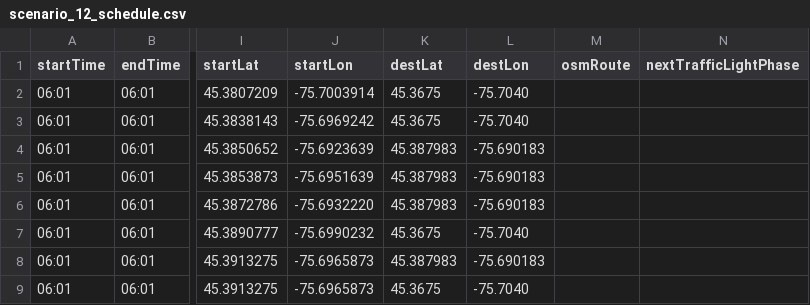
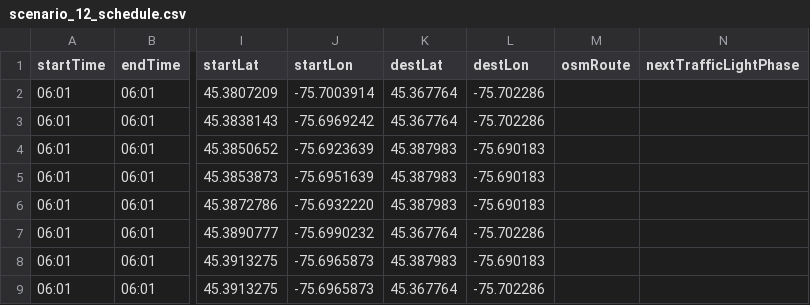
Before and after one commit to MARS-Group-HAW/model-soh, a CSV file: CarletonDrivingBox/resources/schedules/scenario_12_schedule.csv, drawn as a sheet; only a part is shown, gaps mark what is left out; the diff names each change by its address in the sheet, - before the commit and + after, or states it on an @@ line.

```diff
--- a/CarletonDrivingBox/resources/schedules/scenario_12_schedule.csv
+++ b/CarletonDrivingBox/resources/schedules/scenario_12_schedule.csv
-K2:K3 (destLat): 45.3675
+K2:K3 (destLat): 45.367764
-L2:L3 (destLon): -75.7040
+L2:L3 (destLon): -75.702286
-K7 (destLat): 45.3675
+K7 (destLat): 45.367764
-L7 (destLon): -75.7040
+L7 (destLon): -75.702286
-K9 (destLat): 45.3675
+K9 (destLat): 45.367764
-L9 (destLon): -75.7040
+L9 (destLon): -75.702286
```
Also changed, not shown: CarletonDrivingBox/resources/schedules/scenario_01_schedule.csv, CarletonDrivingBox/resources/schedules/scenario_03_schedule.csv, 31 other files.
